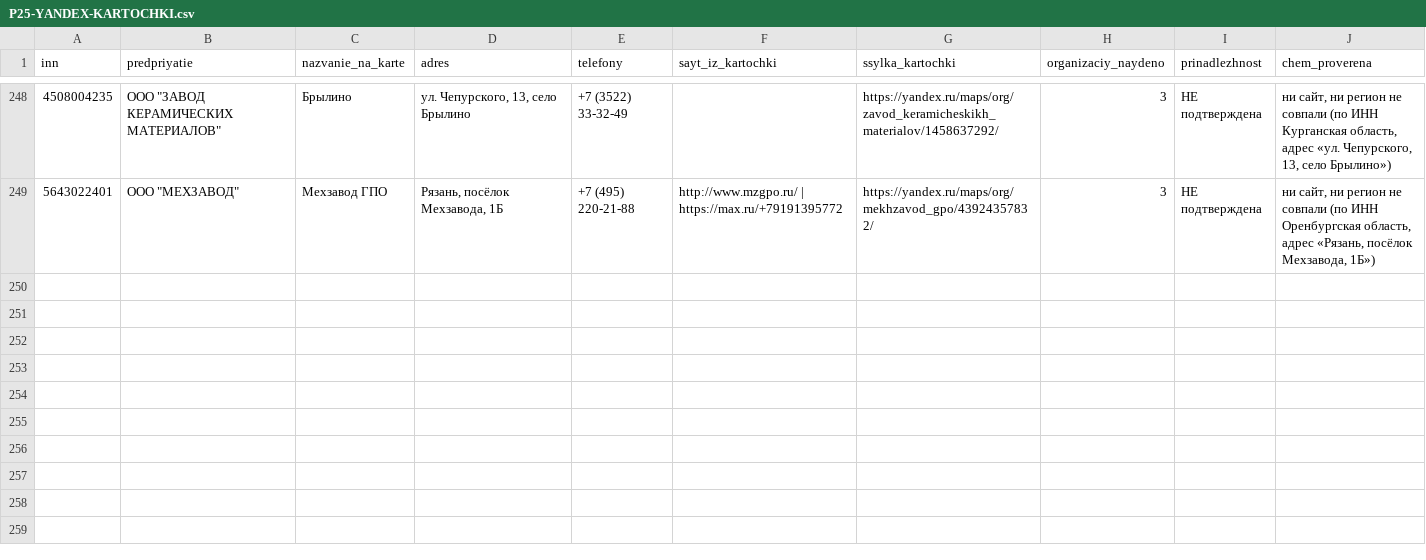
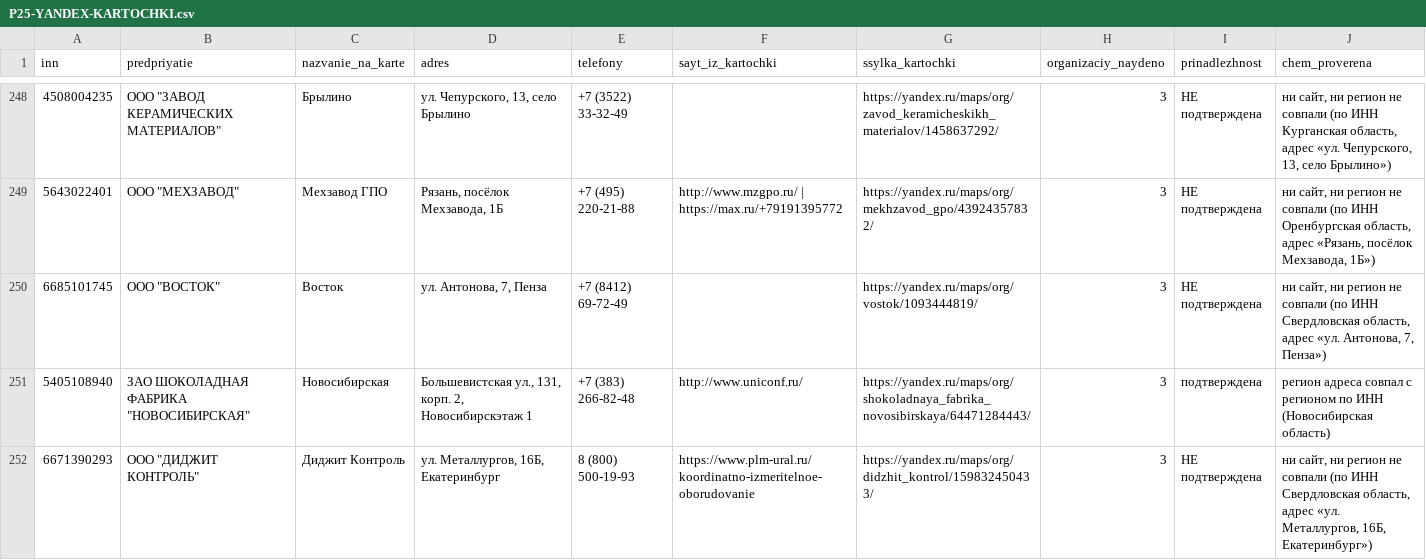
Before and after one commit to kirillrand4-alt/avto, a CSV file: seo-texts/engineers-lens/P25-YANDEX-KARTOCHKI.csv, drawn as a sheet; only a part is shown, gaps mark what is left out; the diff covers the shown part only; the diff names each change by its address in the sheet, - before the commit and + after, or states it on an @@ line.

```diff
--- a/seo-texts/engineers-lens/P25-YANDEX-KARTOCHKI.csv
+++ b/seo-texts/engineers-lens/P25-YANDEX-KARTOCHKI.csv
+row 250: 6685101745 | ООО "ВОСТОК" | Восток | ул. Антонова, 7, Пенза | +7 (8412) 69-72-49 |  | https://yandex.ru/maps/org/vostok/1093444819/ | 3 | НЕ подтверждена | ни сайт, ни регион не совпали (по ИНН Свердловская область, адрес «ул. Антонова, 7, Пенза»)
+row 251: 5405108940 | ЗАО ШОКОЛАДНАЯ ФАБРИКА "НОВОСИБИРСКАЯ" | Новосибирская | Большевистская ул., 131, корп. 2, Новосибирскэтаж 1 | +7 (383) 266-82-48 | http://www.uniconf.ru/ | https://yandex.ru/maps/org/shokoladnaya_fabrika_novosibirskaya/64471284443/ | 3 | подтверждена | регион адреса совпал с регионом по ИНН (Новосибирская область)
+row 252: 6671390293 | ООО "ДИДЖИТ КОНТРОЛЬ" | Диджит Контроль | ул. Металлургов, 16Б, Екатеринбург | 8 (800) 500-19-93 | https://www.plm-ural.ru/koordinatno-izmeritelnoe-oborudovanie | https://yandex.ru/maps/org/didzhit_kontrol/159832450433/ | 3 | НЕ подтверждена | ни сайт, ни регион не совпали (по ИНН Свердловская область, адрес «ул. Металлургов, 16Б, Екатеринбург»)
```
Also changed, not shown: 2 added rows elsewhere in this file, seo-texts/engineers-lens/P25-yandex-kartochki-zhurnal.csv.
